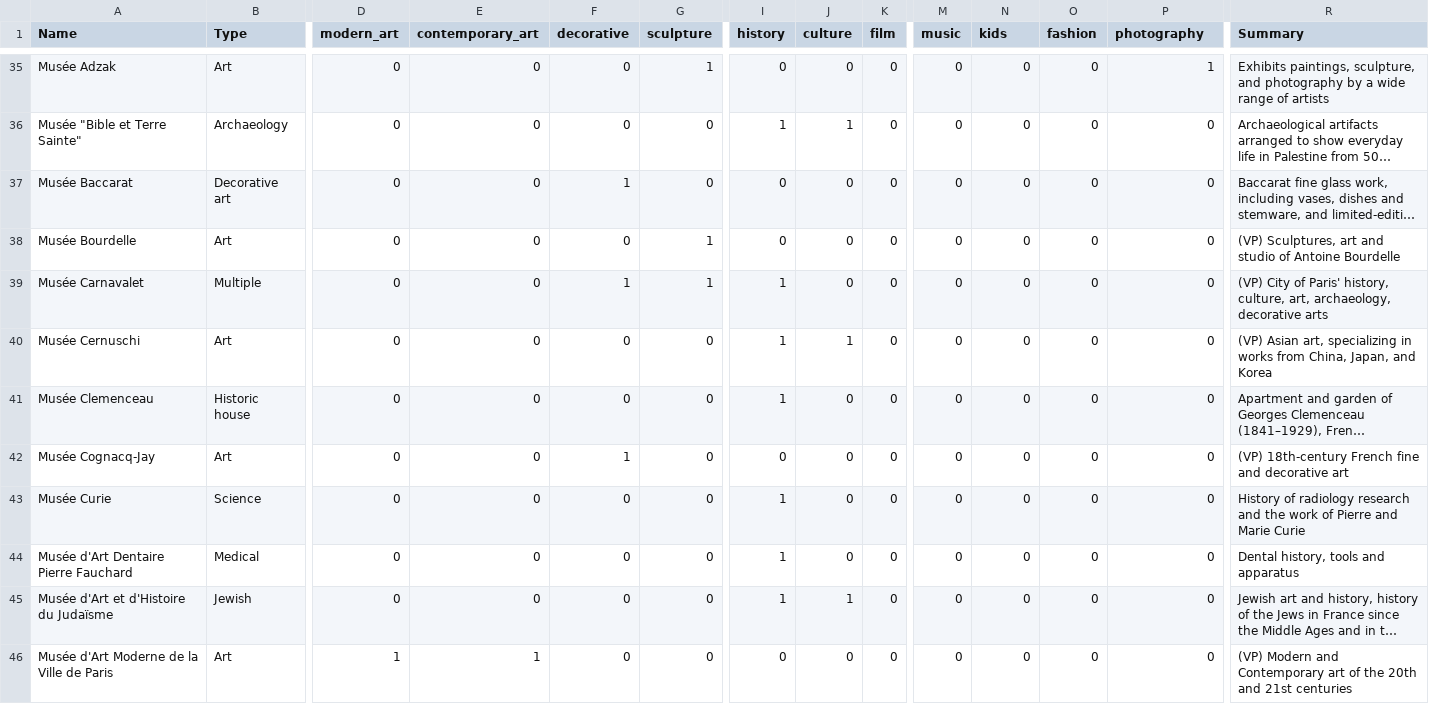
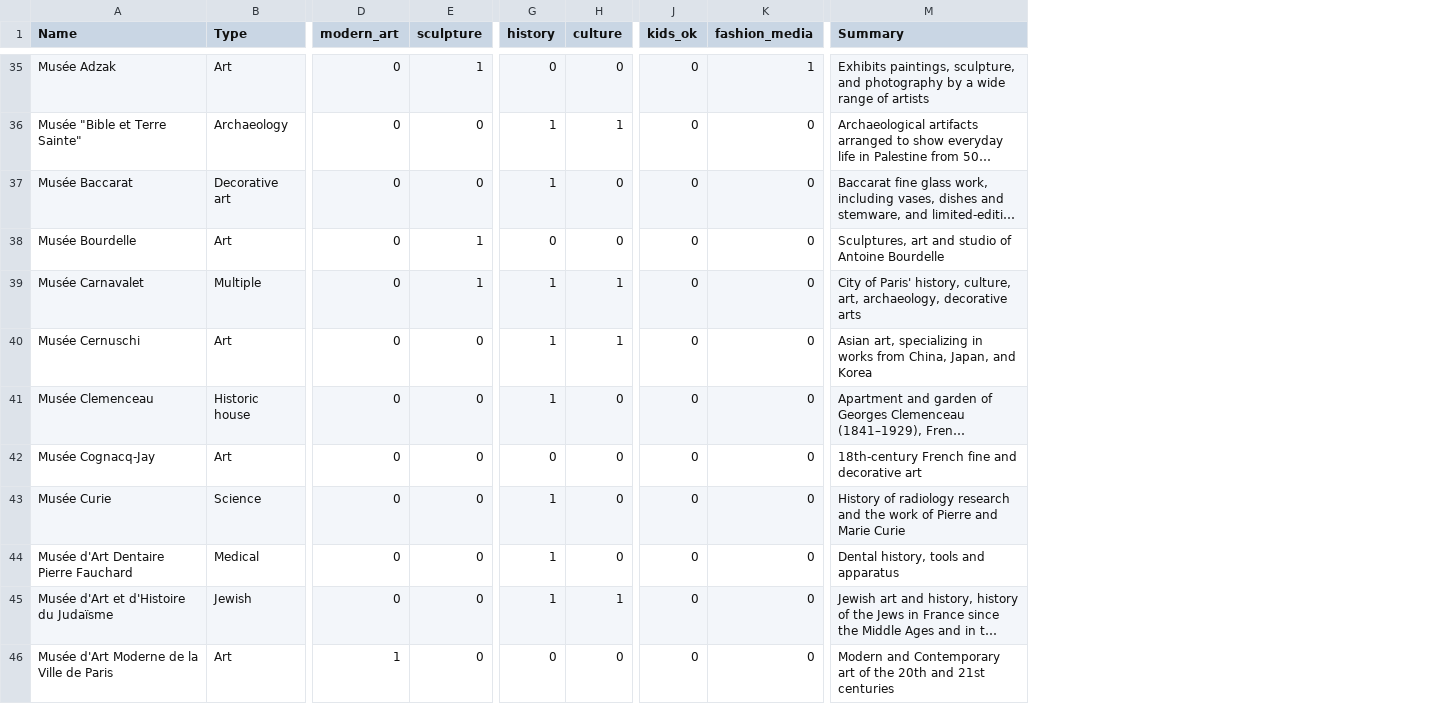
Before and after one commit to tanbk88g/streamlit-apps, a CSV file: data/museum_list_cat.csv, drawn as a sheet; only a part is shown, gaps mark what is left out; long unchanged cells end in …; removed rows and columns are numbered as before the commit, all else as after; the diff covers the shown part only; the diff names each change by its address in the sheet, - before the commit and + after, or states it on an @@ line.

```diff
--- a/data/museum_list_cat.csv
+++ b/data/museum_list_cat.csv
-column E (contemporary_art), rows 35-46: 0 | 0 | 0 | 0 | 0 | 0 | 0 | 0 | 0 | 0 | 0 | 1
-column F (decorative), rows 35-46: 0 | 0 | 1 | 0 | 1 | 0 | 0 | 1 | 0 | 0 | 0 | 0
-column K (film), rows 35-46: all 0
-column M (music), rows 35-46: all 0
-column O (fashion), rows 35-46: all 0
-J1: kids
+J1: kids_ok
-K1: photography
+K1: fashion_media
-G37 (history): 0
+G37 (history): 1
-M38 (Summary): (VP) Sculptures, art…
+M38 (Summary): Sculptures, art…
-H39 (culture): 0
+H39 (culture): 1
-M39 (Summary): (VP) City of…
+M39 (Summary): City of…
-M40 (Summary): (VP) Asian art,…
+M40 (Summary): Asian art,…
-M42 (Summary): (VP) 18th-century French…
+M42 (Summary): 18th-century French…
-M46 (Summary): (VP) Modern and…
+M46 (Summary): Modern and…
```
Also changed, not shown: 52 edited cells elsewhere in this file, 1 other file.
